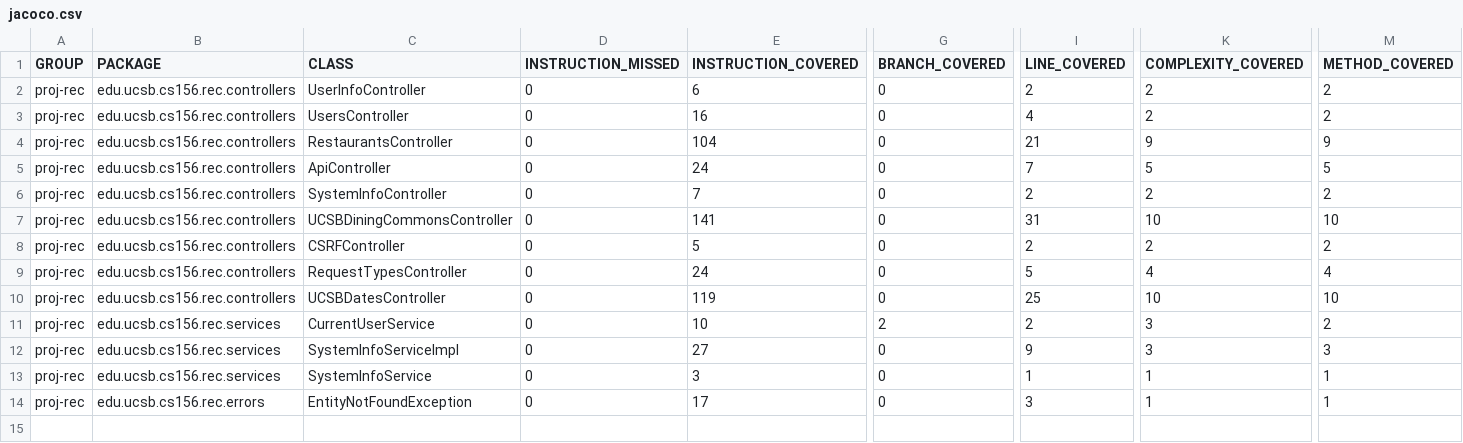
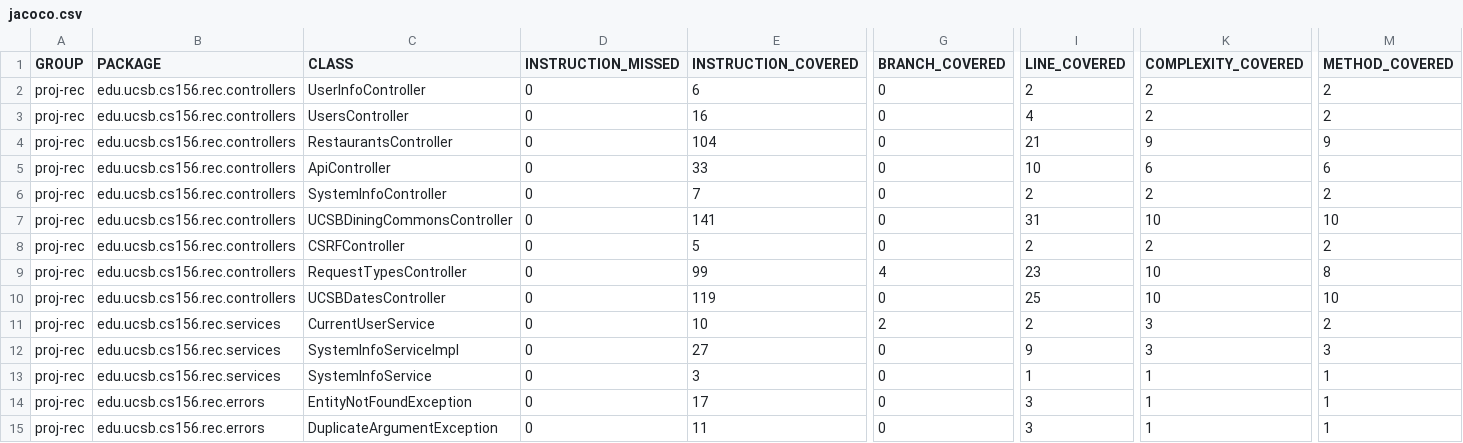
Before and after one commit to ucsb-cs156-f24/proj-rec-f24-05, a CSV file: prs/59/jacoco/jacoco.csv, drawn as a sheet; only a part is shown, gaps mark what is left out; rows hold the shown columns only; the diff names each change by its address in the sheet, - before the commit and + after, or states it on an @@ line.

Commit message:
Deploying to gh-pages from @ ucsb-cs156-f24/proj-rec-f24-05@4f836b1560b7e64e3ff68e8b8d2735189caf0323 🚀

```diff
--- a/prs/59/jacoco/jacoco.csv
+++ b/prs/59/jacoco/jacoco.csv
-E5 (INSTRUCTION_COVERED): 24
+E5 (INSTRUCTION_COVERED): 33
-I5 (LINE_COVERED): 7
+I5 (LINE_COVERED): 10
-K5 (COMPLEXITY_COVERED): 5
+K5 (COMPLEXITY_COVERED): 6
-M5 (METHOD_COVERED): 5
+M5 (METHOD_COVERED): 6
-E9 (INSTRUCTION_COVERED): 24
+E9 (INSTRUCTION_COVERED): 99
-G9 (BRANCH_COVERED): 0
+G9 (BRANCH_COVERED): 4
-I9 (LINE_COVERED): 5
+I9 (LINE_COVERED): 23
-K9 (COMPLEXITY_COVERED): 4
+K9 (COMPLEXITY_COVERED): 10
-M9 (METHOD_COVERED): 4
+M9 (METHOD_COVERED): 8
+row 15: proj-rec | edu.ucsb.cs156.rec.errors | DuplicateArgumentException | 0 | 11 | 0 | 3 | 1 | 1
```
Also changed, not shown: 13 other files.
